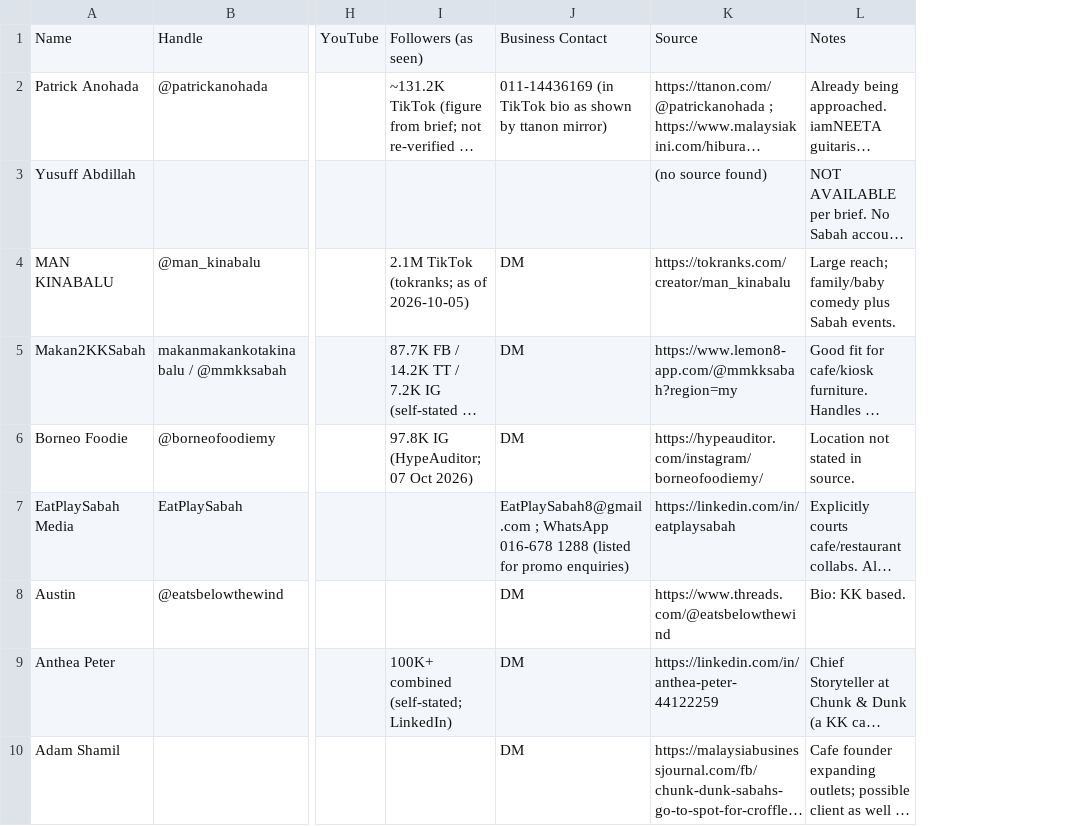
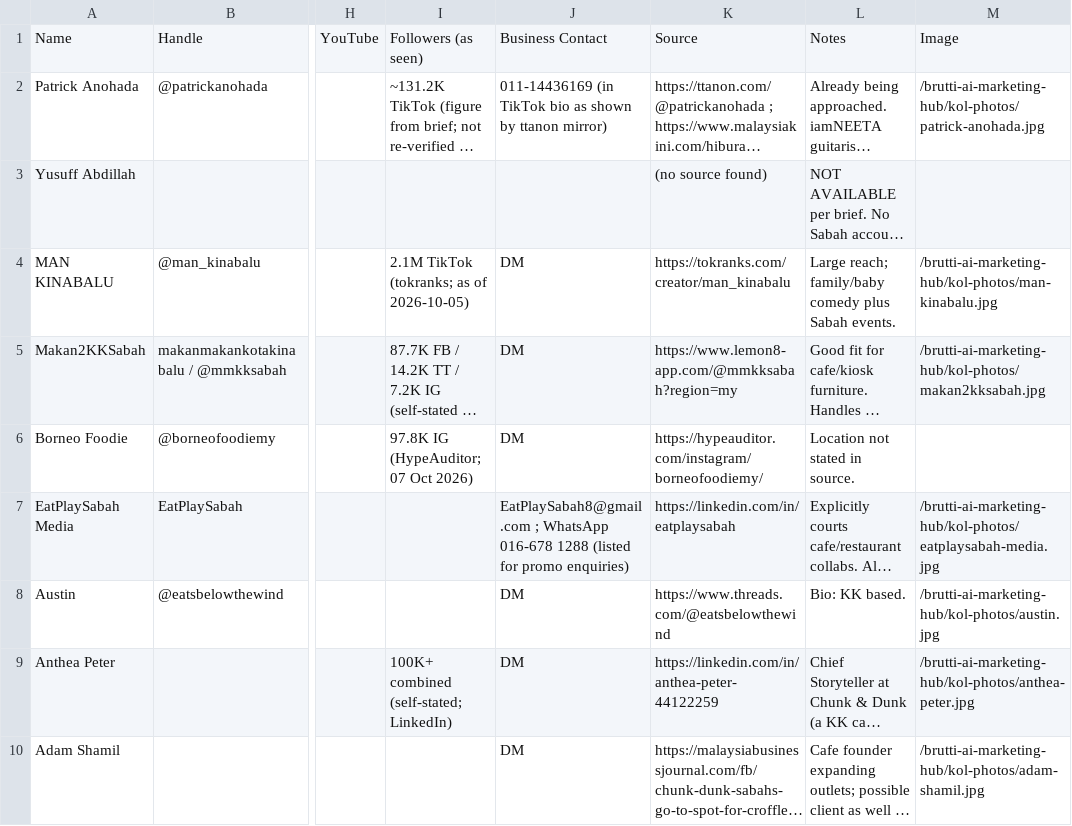
Before and after one commit to Brutti-team/brutti-ai-marketing-hub, a CSV file: src/data/kol-sabah-sample.csv, drawn as a sheet; only a part is shown, gaps mark what is left out; long unchanged cells end in …; the diff names each change by its address in the sheet, - before the commit and + after, or states it on an @@ line.

Commit message:
Add self-hosted profile photos for 15 KOL Sabah Directory cards
Store 400x400 JPGs in app/public/kol-photos and point the CSV Image column at them so cards can show a real photo instead of initials.

```diff
--- a/src/data/kol-sabah-sample.csv
+++ b/src/data/kol-sabah-sample.csv
+column M, rows 1-10: Image | /brutti-ai-marketing-hub/kol-photos/patrick-anohada.jpg |  | /brutti-ai-marketing-hub/kol-photos/man-kinabalu.jpg | /brutti-ai-marketing-hub/kol-photos/makan2kksabah.jpg |  | /brutti-ai-marketing-hub/kol-photos/eatplaysabah-media.jpg | /brutti-ai-marketing-hub/kol-photos/austin.jpg | /brutti-ai-marketing-hub/kol-photos/anthea-peter.jpg | /brutti-ai-marketing-hub/kol-photos/adam-shamil.jpg
```
Also changed, not shown: 15 other files.
